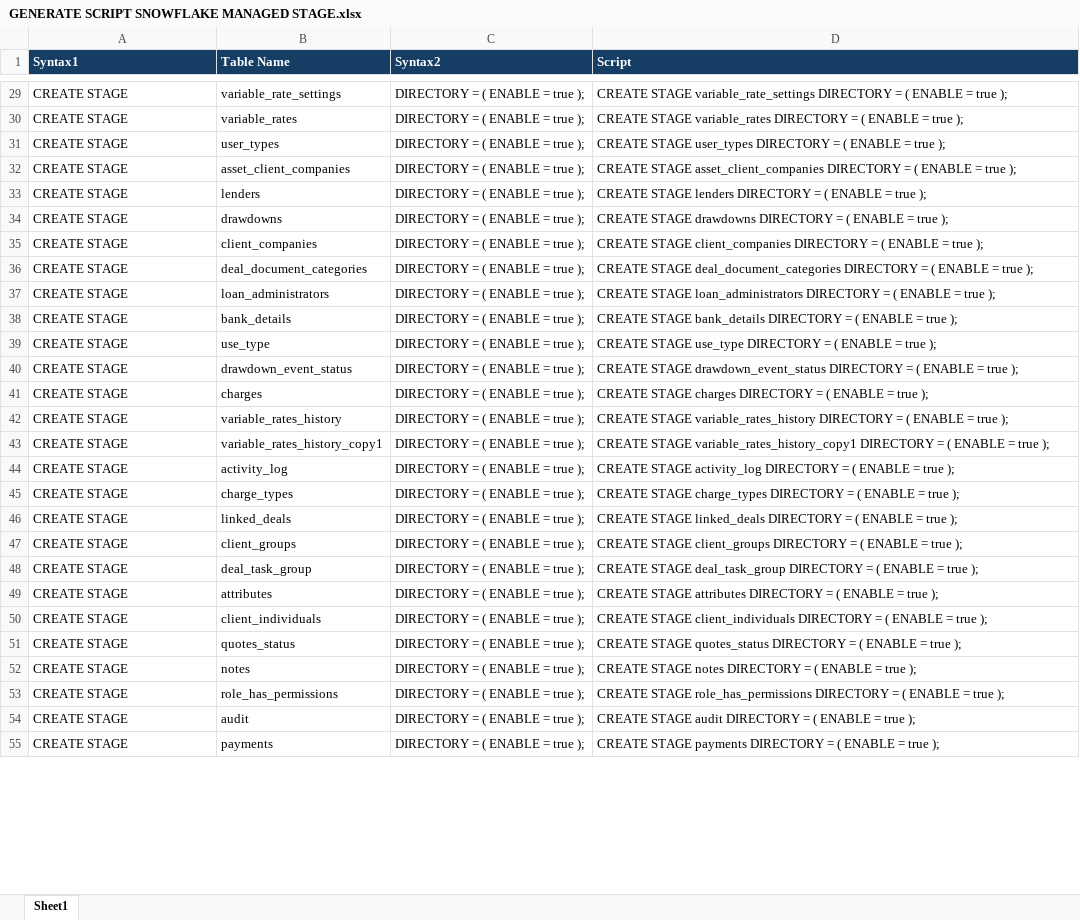
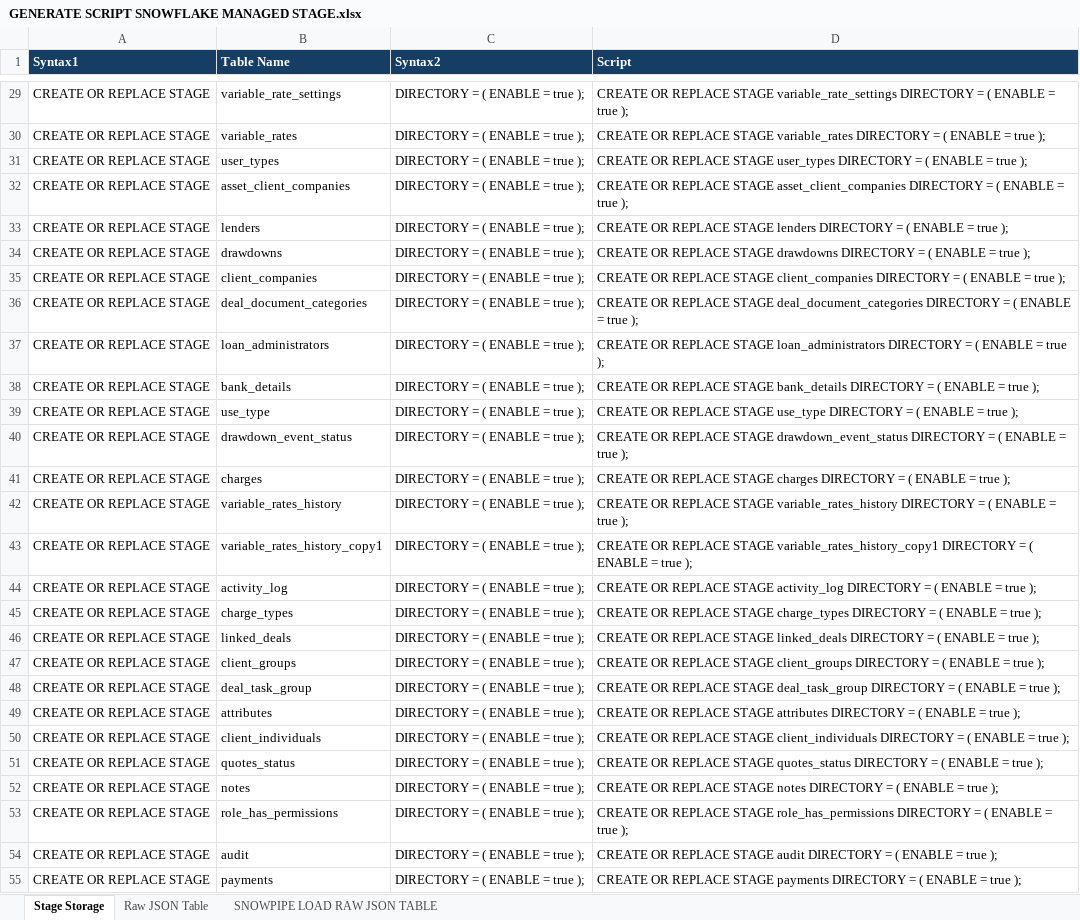
Before and after one commit to asadahmad0205/NVL, an Excel workbook: GENERATE SCRIPT SNOWFLAKE MANAGED STAGE.xlsx, sheet Stage Storage, drawn as a sheet; only a part is shown, gaps mark what is left out; values as stored, in another font and other column widths than the file's, no borders; the diff covers the shown part only; the diff names each change by its address in the sheet, - before the commit and + after, or states it on an @@ line.

```diff
--- a/GENERATE SCRIPT SNOWFLAKE MANAGED STAGE.xlsx (sheet Stage Storage)
+++ b/GENERATE SCRIPT SNOWFLAKE MANAGED STAGE.xlsx (sheet Stage Storage)
-sheet tab: Sheet1
+sheet tab: Stage Storage
+sheet tab: Raw JSON Table
+sheet tab: SNOWPIPE LOAD RAW JSON TABLE
-A29:A55 (Syntax1): CREATE STAGE
+A29:A55 (Syntax1): CREATE OR REPLACE STAGE
-D29 (Script): CREATE STAGE variable_rate_settings…
+D29 (Script): CREATE OR REPLACE STAGE variable_rate_settings…
-D30 (Script): CREATE STAGE variable_rates…
+D30 (Script): CREATE OR REPLACE STAGE variable_rates…
-D31 (Script): CREATE STAGE user_types…
+D31 (Script): CREATE OR REPLACE STAGE user_types…
-D32 (Script): CREATE STAGE asset_client_companies…
+D32 (Script): CREATE OR REPLACE STAGE asset_client_companies…
-D33 (Script): CREATE STAGE lenders…
+D33 (Script): CREATE OR REPLACE STAGE lenders…
-D34 (Script): CREATE STAGE drawdowns…
+D34 (Script): CREATE OR REPLACE STAGE drawdowns…
-D35 (Script): CREATE STAGE client_companies…
+D35 (Script): CREATE OR REPLACE STAGE client_companies…
-D36 (Script): CREATE STAGE deal_document_categories…
+D36 (Script): CREATE OR REPLACE STAGE deal_document_categories…
-D37 (Script): CREATE STAGE loan_administrators…
+D37 (Script): CREATE OR REPLACE STAGE loan_administrators…
-D38 (Script): CREATE STAGE bank_details…
+D38 (Script): CREATE OR REPLACE STAGE bank_details…
-D39 (Script): CREATE STAGE use_type…
+D39 (Script): CREATE OR REPLACE STAGE use_type…
-D40 (Script): CREATE STAGE drawdown_event_status…
+D40 (Script): CREATE OR REPLACE STAGE drawdown_event_status…
-D41 (Script): CREATE STAGE charges…
+D41 (Script): CREATE OR REPLACE STAGE charges…
-D42 (Script): CREATE STAGE variable_rates_history…
+D42 (Script): CREATE OR REPLACE STAGE variable_rates_history…
-D43 (Script): CREATE STAGE variable_rates_history_copy1…
+D43 (Script): CREATE OR REPLACE STAGE variable_rates_history_copy1…
-D44 (Script): CREATE STAGE activity_log…
+D44 (Script): CREATE OR REPLACE STAGE activity_log…
-D45 (Script): CREATE STAGE charge_types…
+D45 (Script): CREATE OR REPLACE STAGE charge_types…
-D46 (Script): CREATE STAGE linked_deals…
+D46 (Script): CREATE OR REPLACE STAGE linked_deals…
-D47 (Script): CREATE STAGE client_groups…
+D47 (Script): CREATE OR REPLACE STAGE client_groups…
-D48 (Script): CREATE STAGE deal_task_group…
+D48 (Script): CREATE OR REPLACE STAGE deal_task_group…
-D49 (Script): CREATE STAGE attributes…
+D49 (Script): CREATE OR REPLACE STAGE attributes…
-D50 (Script): CREATE STAGE client_individuals…
+D50 (Script): CREATE OR REPLACE STAGE client_individuals…
-D51 (Script): CREATE STAGE quotes_status…
+D51 (Script): CREATE OR REPLACE STAGE quotes_status…
-D52 (Script): CREATE STAGE notes…
+D52 (Script): CREATE OR REPLACE STAGE notes…
-D53 (Script): CREATE STAGE role_has_permissions…
+D53 (Script): CREATE OR REPLACE STAGE role_has_permissions…
-D54 (Script): CREATE STAGE audit…
+D54 (Script): CREATE OR REPLACE STAGE audit…
-D55 (Script): CREATE STAGE payments…
+D55 (Script): CREATE OR REPLACE STAGE payments…
```
Also changed, not shown: 208 edited cells elsewhere in this sheet.
